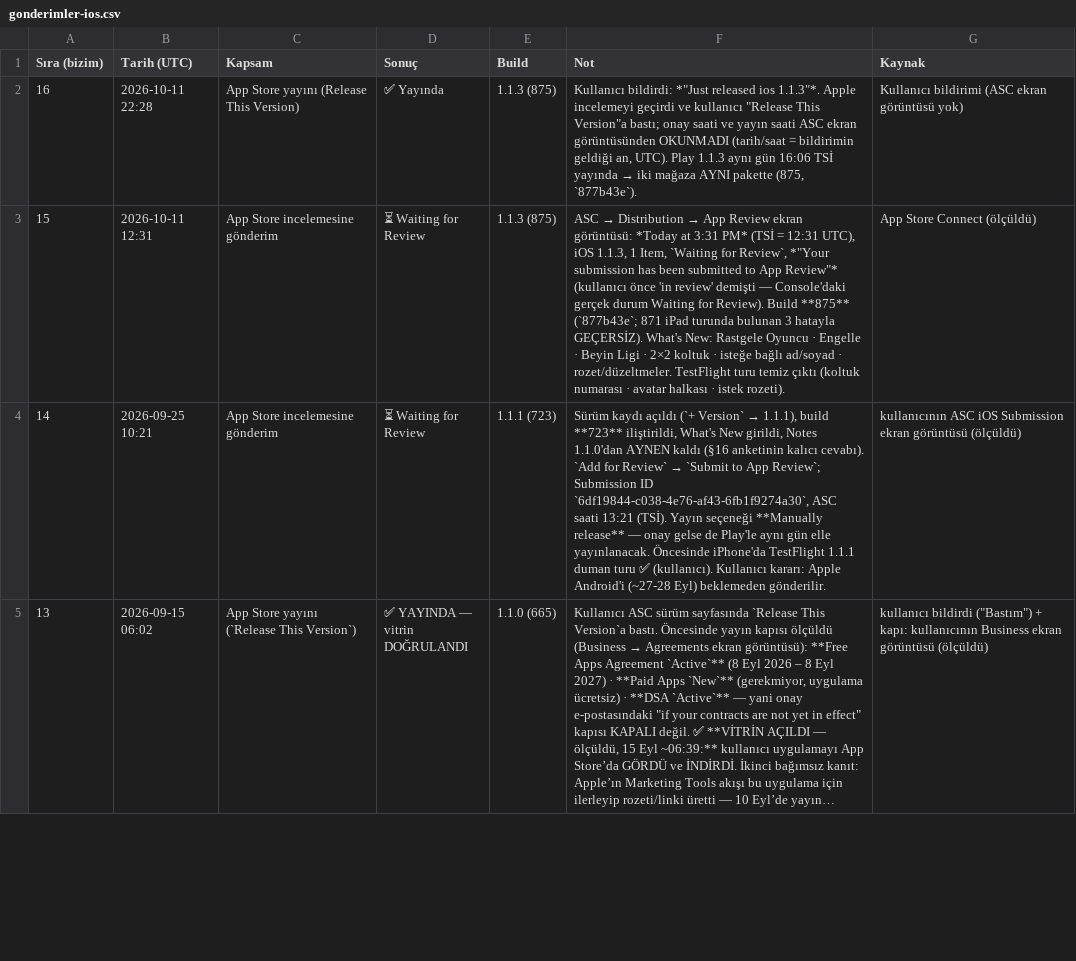
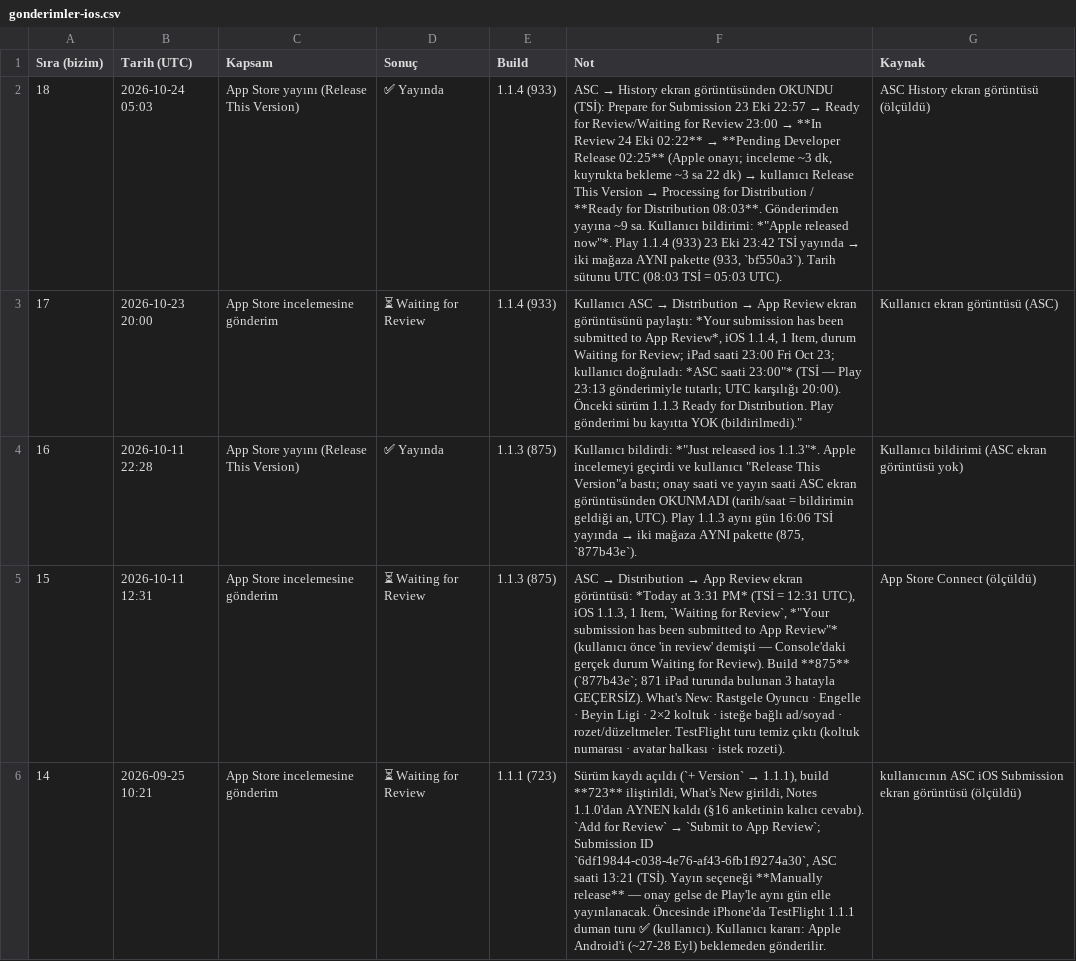
Before and after one commit to alpcapa/kelimeki, a CSV file: mobile/docs/surumler/gonderimler-ios.csv, drawn as a sheet; only a part is shown; the shorter side is filled out with more unchanged rows; long unchanged cells end in …; the diff names each change by its address in the sheet, - before the commit and + after, or states it on an @@ line.

```diff
--- a/mobile/docs/surumler/gonderimler-ios.csv
+++ b/mobile/docs/surumler/gonderimler-ios.csv
+row 2: 18 | 2026-10-24 05:03 | App Store yayını (Release This Version) | ✅ Yayında | 1.1.4 (933) | ASC → History ekran görüntüsünden OKUNDU (TSİ): Prepare for Submission 23 Eki 22:57 → Ready for Review/Waiting for Review 23:00 → **In Review 24 Eki 02:22** → **Pending Developer Release 02:25** (Apple onayı; inceleme ~3 dk, kuyrukta bekleme ~3 sa 22 dk) → kullanıcı Release This Version → Processing for Distribution / **Ready for Distribution 08:03**. Gönderimden yayına ~9 sa. Kullanıcı bildirimi: *"Apple released now"*. Play 1.1.4 (933) 23 Eki 23:42 TSİ yayında → iki mağaza AYNI pakette (933, `bf550a3`). Tarih sütunu UTC (08:03 TSİ = 05:03 UTC). | ASC History ekran görüntüsü (ölçüldü)
+row 3: 17 | 2026-10-23 20:00 | App Store incelemesine gönderim | ⏳ Waiting for Review | 1.1.4 (933) | Kullanıcı ASC → Distribution → App Review ekran görüntüsünü paylaştı: *Your submission has been submitted to App Review*, iOS 1.1.4, 1 Item, durum Waiting for Review; iPad saati 23:00 Fri Oct 23; kullanıcı doğruladı: *ASC saati 23:00"* (TSİ — Play 23:13 gönderimiyle tutarlı; UTC karşılığı 20:00). Önceki sürüm 1.1.3 Ready for Distribution. Play gönderimi bu kayıtta YOK (bildirilmedi)." | Kullanıcı ekran görüntüsü (ASC)
```
Also changed, not shown: mobile/docs/surumler/gonderimler-android.csv, mobile/docs/surumler/surumler-android.csv, 3 other files.
